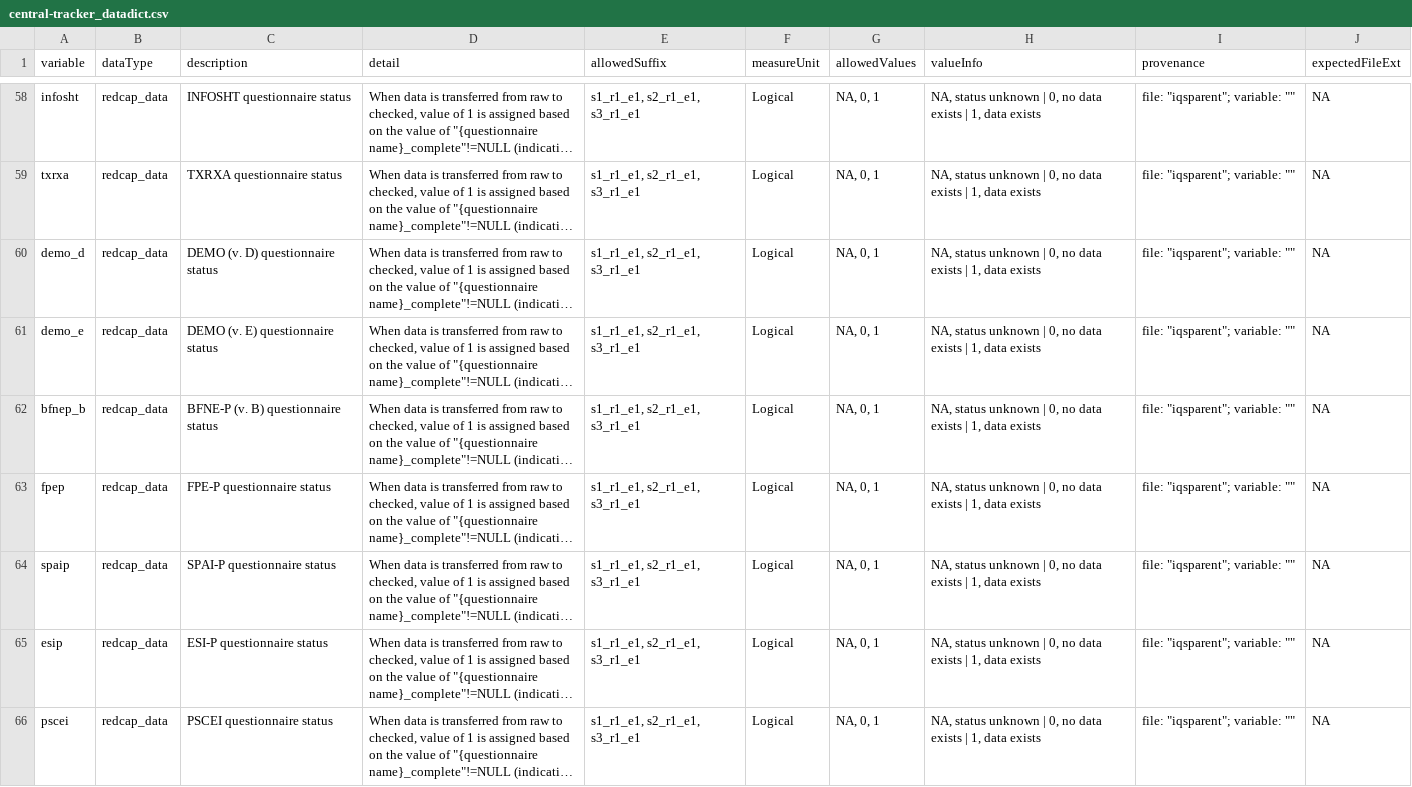
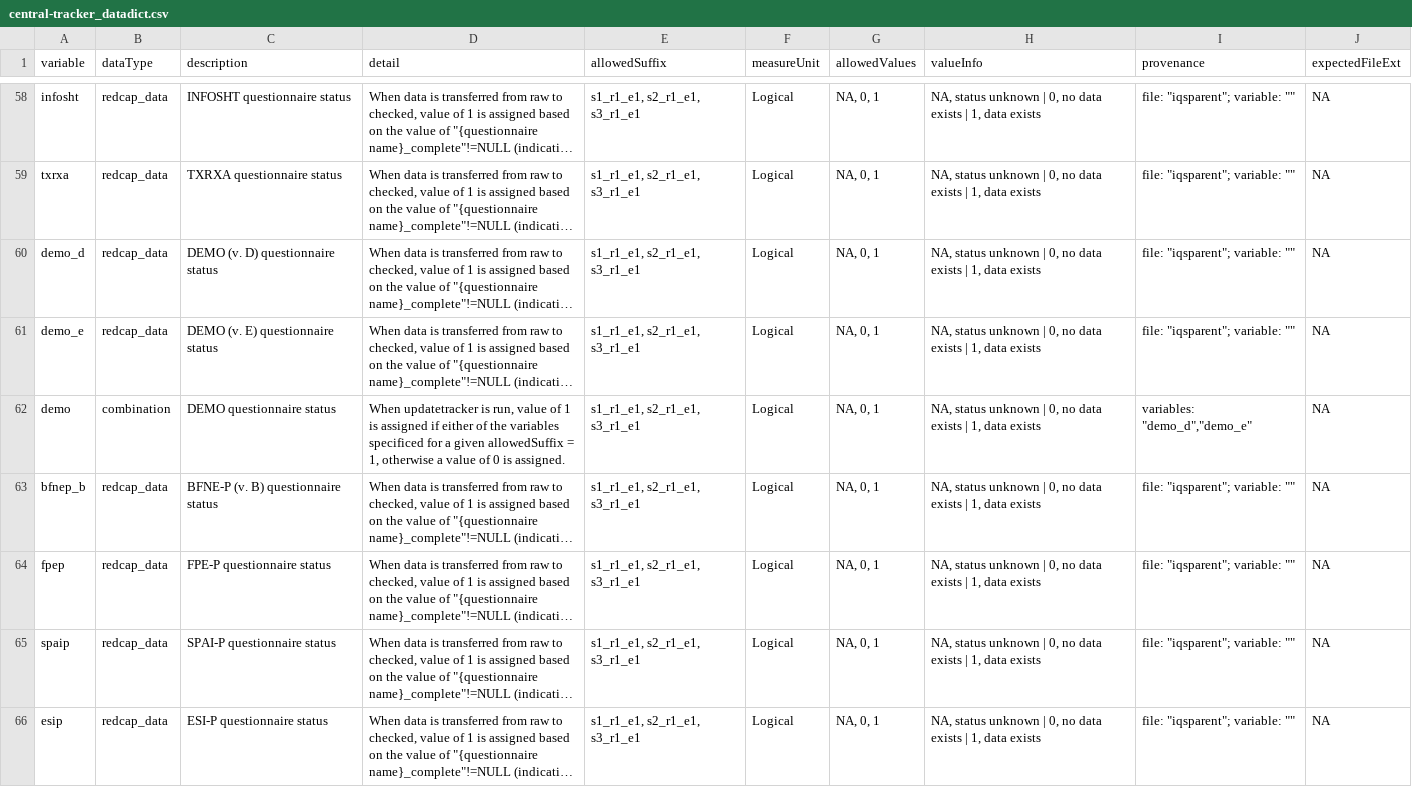
Before and after one commit to NDCLab/thrive-dataset, a CSV file: data-monitoring/data-dictionary/central-tracker_datadict.csv, drawn as a sheet; only a part is shown, gaps mark what is left out; the shorter side is filled out with more unchanged rows; long unchanged cells end in …; the diff names each change by its address in the sheet, - before the commit and + after, or states it on an @@ line.

Commit message:
add combination row for demo

```diff
--- a/data-monitoring/data-dictionary/central-tracker_datadict.csv
+++ b/data-monitoring/data-dictionary/central-tracker_datadict.csv
+row 62: demo | combination | DEMO questionnaire status | When updatetracker is run, value of 1 is assigned if either of the variables specificed for a given allowedSuffix = 1, otherwise a value of 0 is assigned. | s1_r1_e1, s2_r1_e1, s3_r1_e1 | Logical | NA, 0, 1 | NA, status unknown | 0, no data exists | 1, data exists | variables: "demo_d","demo_e" | NA
```
